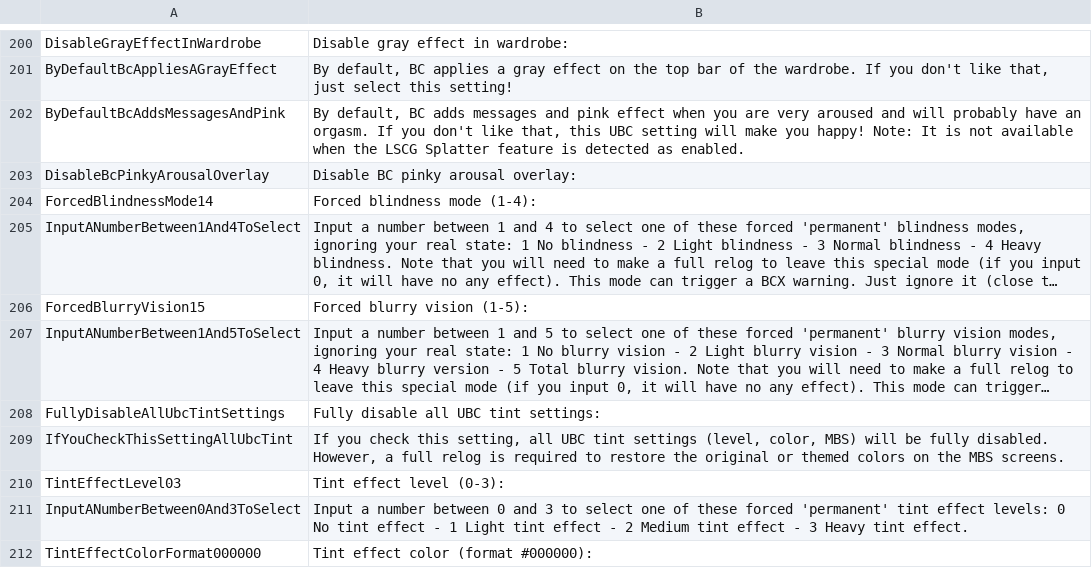
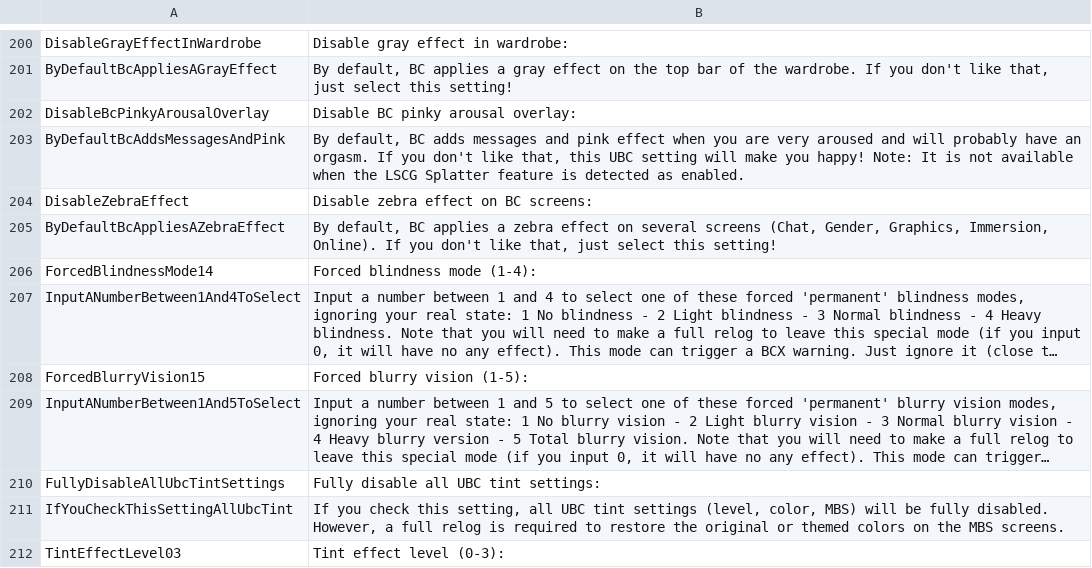
Before and after one commit to tetris245/ULTRAbc, a CSV file: translations/Text_UBC.csv, drawn as a sheet; only a part is shown, gaps mark what is left out; the shorter side is filled out with more unchanged rows; long unchanged cells end in ….

Commit message:
Update of English texts

```diff
--- a/translations/Text_UBC.csv
+++ b/translations/Text_UBC.csv
@@ -201,4 +201,6 @@ DisableGrayEffectInWardrobe,Disable gray effect in wardrobe:
 ByDefaultBcAppliesAGrayEffect,"By default, BC applies a gray effect on the top bar of the wardrobe. If you don't like that, just select this setting!"
+DisableBcPinkyArousalOverlay,Disable BC pinky arousal overlay:
 ByDefaultBcAddsMessagesAndPink,"By default, BC adds messages and pink effect when you are very aroused and will probably have an orgasm. If you don't like that, this UBC setting will make you happy! Note: It is not available when the LSCG Splatter feature is detected as enabled."
-DisableBcPinkyArousalOverlay,Disable BC pinky arousal overlay:
+DisableZebraEffect,Disable zebra effect on BC screens:
+ByDefaultBcAppliesAZebraEffect,"By default, BC applies a zebra effect on several screens (Chat, Gender, Graphics, Immersion, Online). If you don't like that, just select this setting!"
 ForcedBlindnessMode14,Forced blindness mode (1-4):
```
